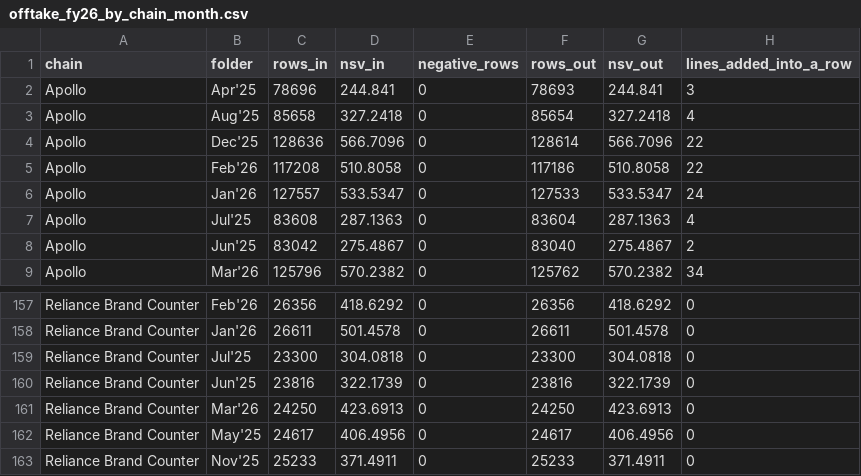
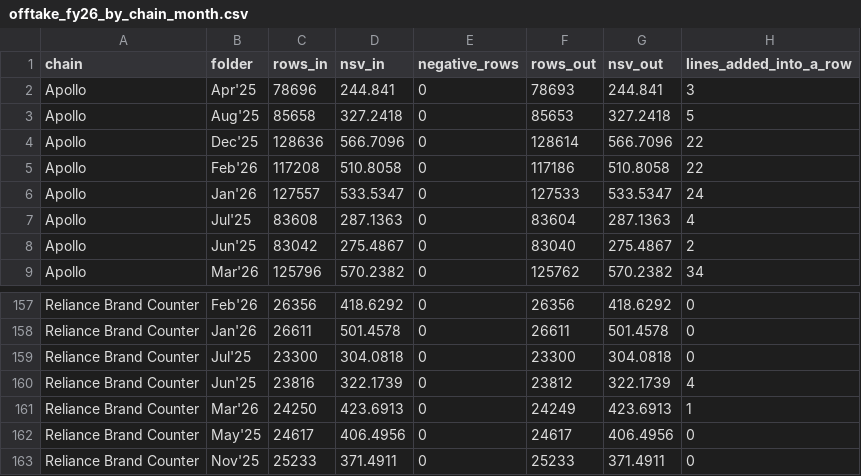
Before and after one commit to aswalsheshant-cell/mt-dashboard, a CSV file: data/qc/offtake_fy26_by_chain_month.csv, drawn as a sheet; only a part is shown, gaps mark what is left out.

```diff
--- a/data/qc/offtake_fy26_by_chain_month.csv
+++ b/data/qc/offtake_fy26_by_chain_month.csv
@@ -2,3 +2,3 @@ chain,folder,rows_in,nsv_in,negative_rows,rows_out,nsv_out,lines_added_into_a_ro
 Apollo,Apr'25,78696,244.841,0,78693,244.841,3
-Apollo,Aug'25,85658,327.2418,0,85654,327.2418,4
+Apollo,Aug'25,85658,327.2418,0,85653,327.2418,5
 Apollo,Dec'25,128636,566.7096,0,128614,566.7096,22
@@ -159,4 +159,4 @@ Reliance Brand Counter,Jan'26,26611,501.4578,0,26611,501.4578,0
 Reliance Brand Counter,Jul'25,23300,304.0818,0,23300,304.0818,0
-Reliance Brand Counter,Jun'25,23816,322.1739,0,23816,322.1739,0
-Reliance Brand Counter,Mar'26,24250,423.6913,0,24250,423.6913,0
+Reliance Brand Counter,Jun'25,23816,322.1739,0,23812,322.1739,4
+Reliance Brand Counter,Mar'26,24250,423.6913,0,24249,423.6913,1
 Reliance Brand Counter,May'25,24617,406.4956,0,24617,406.4956,0
```
Also changed, not shown: data/qc/offtake_fy26_QC.csv, 7 other files.
